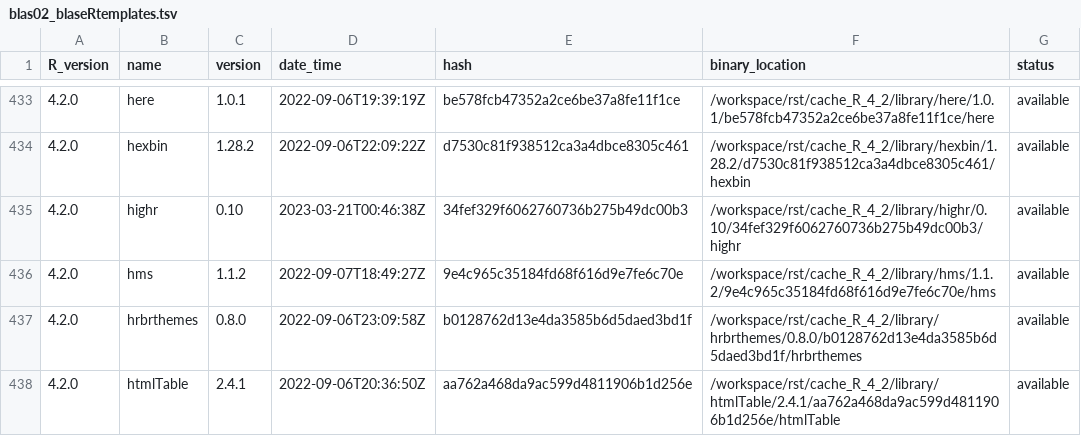
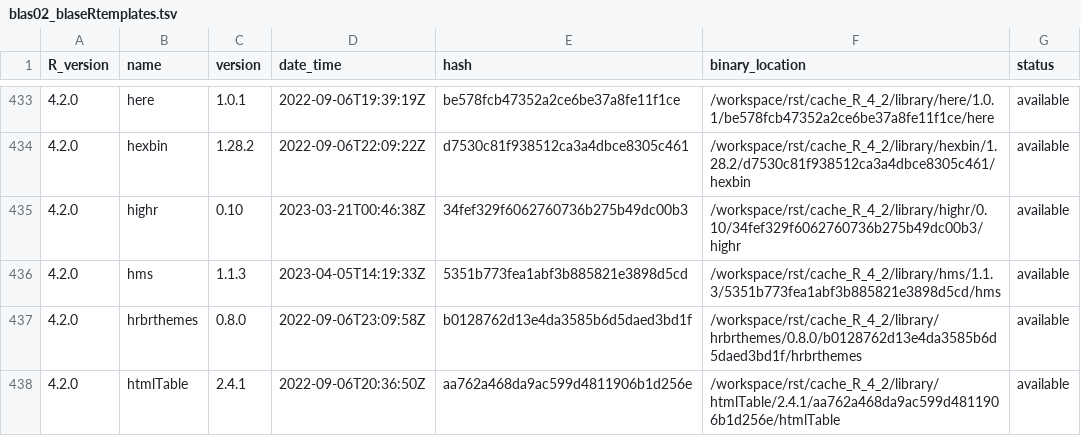
Before and after one commit to blaserlab/blaseRtemplates, a TSV file: library_catalogs/blas02_blaseRtemplates.tsv, drawn as a sheet; only a part is shown, gaps mark what is left out; the diff covers the shown part only.

Commit message:
version 9191

```diff
--- a/library_catalogs/blas02_blaseRtemplates.tsv
+++ b/library_catalogs/blas02_blaseRtemplates.tsv
@@ -435,3 +435,3 @@ R_version	name	version	date_time	hash	binary_location	status
 4.2.0	highr	0.10	2023-03-21T00:46:38Z	34fef329f6062760736b275b49dc00b3	/workspace/rst/cache_R_4_2/library/highr/0.10/34fef329f6062760736b275b49dc00b3/highr	available
-4.2.0	hms	1.1.2	2022-09-07T18:49:27Z	9e4c965c35184fd68f616d9e7fe6c70e	/workspace/rst/cache_R_4_2/library/hms/1.1.2/9e4c965c35184fd68f616d9e7fe6c70e/hms	available
+4.2.0	hms	1.1.3	2023-04-05T14:19:33Z	5351b773fea1abf3b885821e3898d5cd	/workspace/rst/cache_R_4_2/library/hms/1.1.3/5351b773fea1abf3b885821e3898d5cd/hms	available
 4.2.0	hrbrthemes	0.8.0	2022-09-06T23:09:58Z	b0128762d13e4da3585b6d5daed3bd1f	/workspace/rst/cache_R_4_2/library/hrbrthemes/0.8.0/b0128762d13e4da3585b6d5daed3bd1f/hrbrthemes	available
```
Also changed, not shown: 36 edited cells elsewhere in this file, 52 other files.
